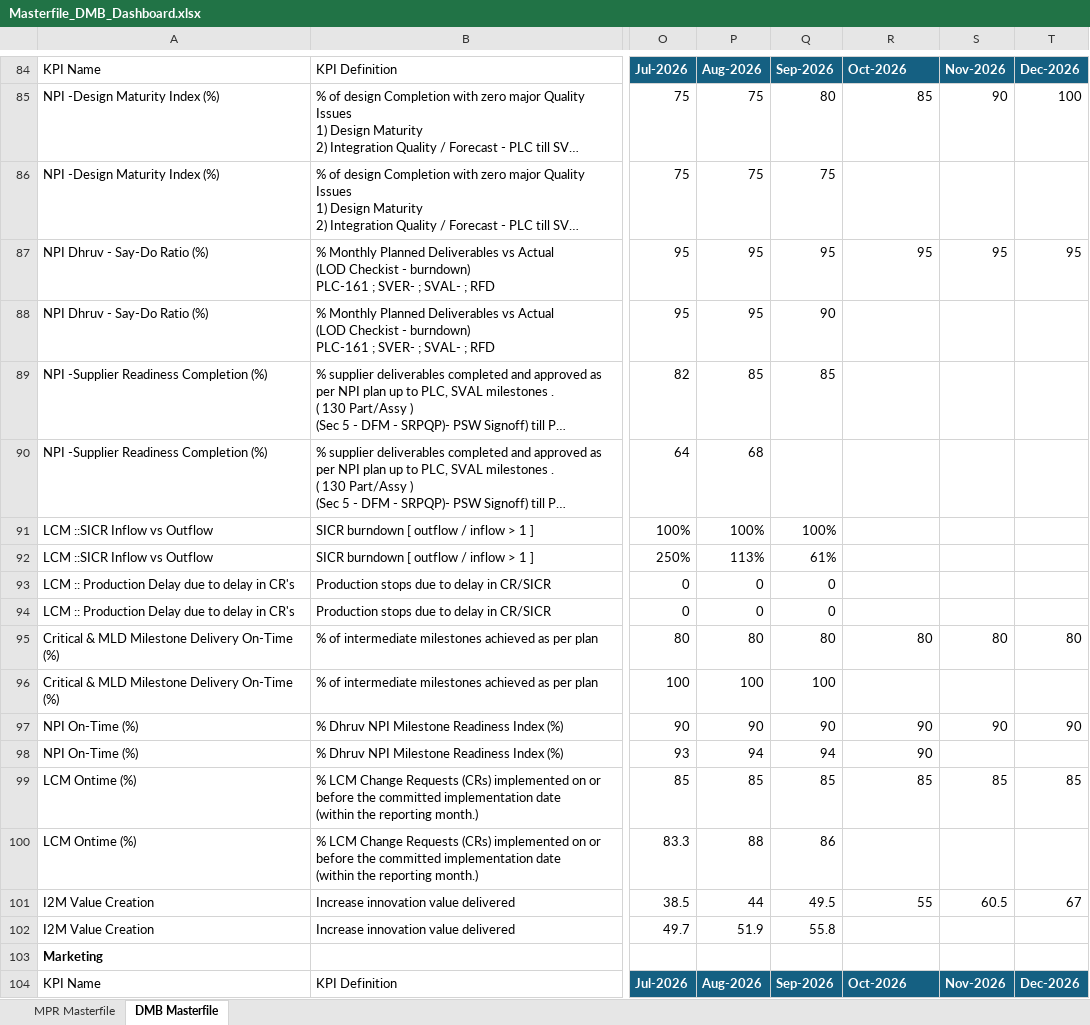
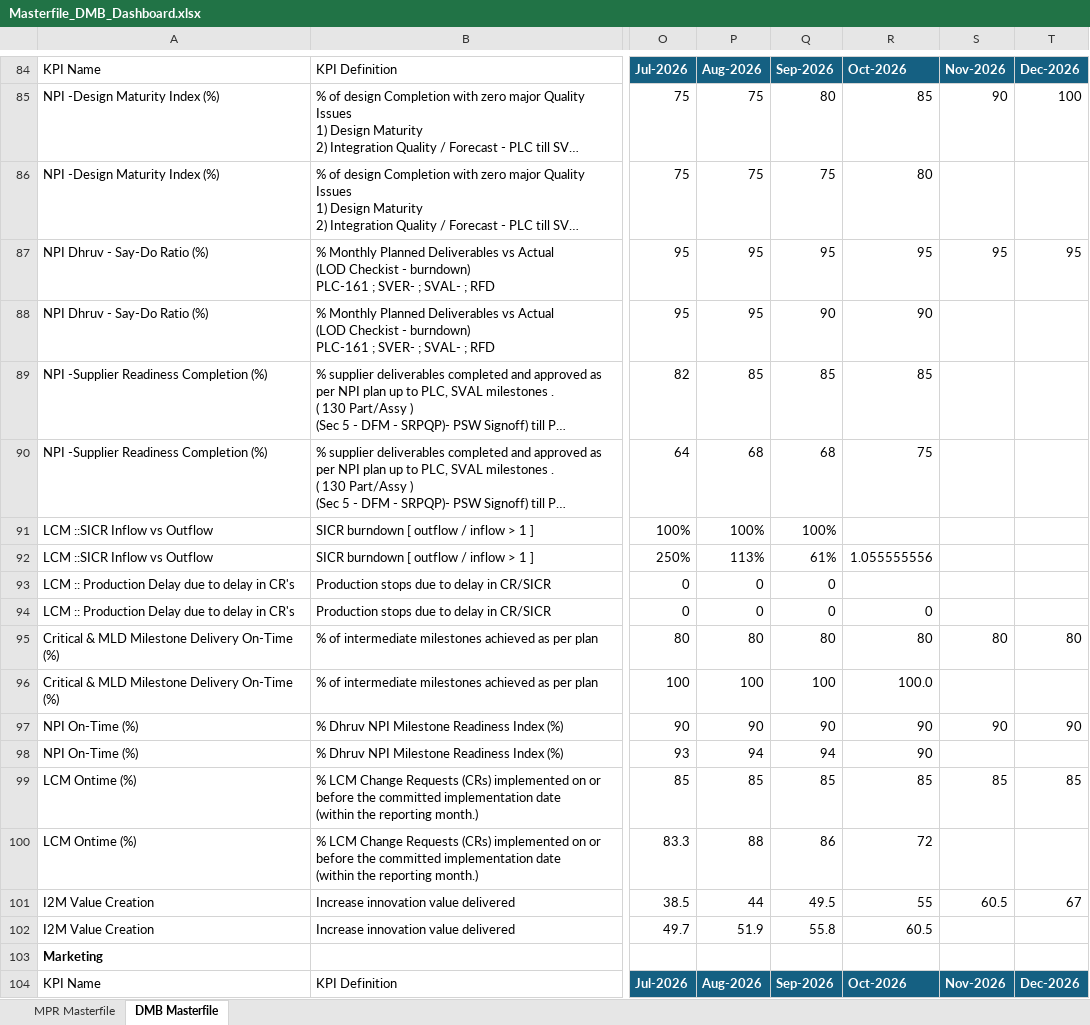
Before and after one commit to pratibha131/DMB-Dashboard, an Excel workbook: data/Masterfile_DMB_Dashboard.xlsx, sheet DMB Masterfile, drawn as a sheet; only a part is shown, gaps mark what is left out; long unchanged cells end in …; values as stored, in another font and other column widths than the file's, no borders; table styles not drawn; the diff names each change by its address in the sheet, - before the commit and + after, or states it on an @@ line.

Commit message:
Auto-sync Masterfile_DMB_Dashboard.xlsx from SharePoint via live sync [skip ci]

```diff
--- a/data/Masterfile_DMB_Dashboard.xlsx (sheet DMB Masterfile)
+++ b/data/Masterfile_DMB_Dashboard.xlsx (sheet DMB Masterfile)
-R86: (empty)
+R86: 80
-R88: (empty)
+R88: 90
-R89: (empty)
+R89: 85
-Q90: (empty)
+Q90: 68
-R90: (empty)
+R90: 75
-R92: (empty)
+R92: 1.055555556
-R94: (empty)
+R94: 0
-R96: (empty)
+R96: 100.0
-R100: (empty)
+R100: 72
-R102: (empty)
+R102: 60.5
```
